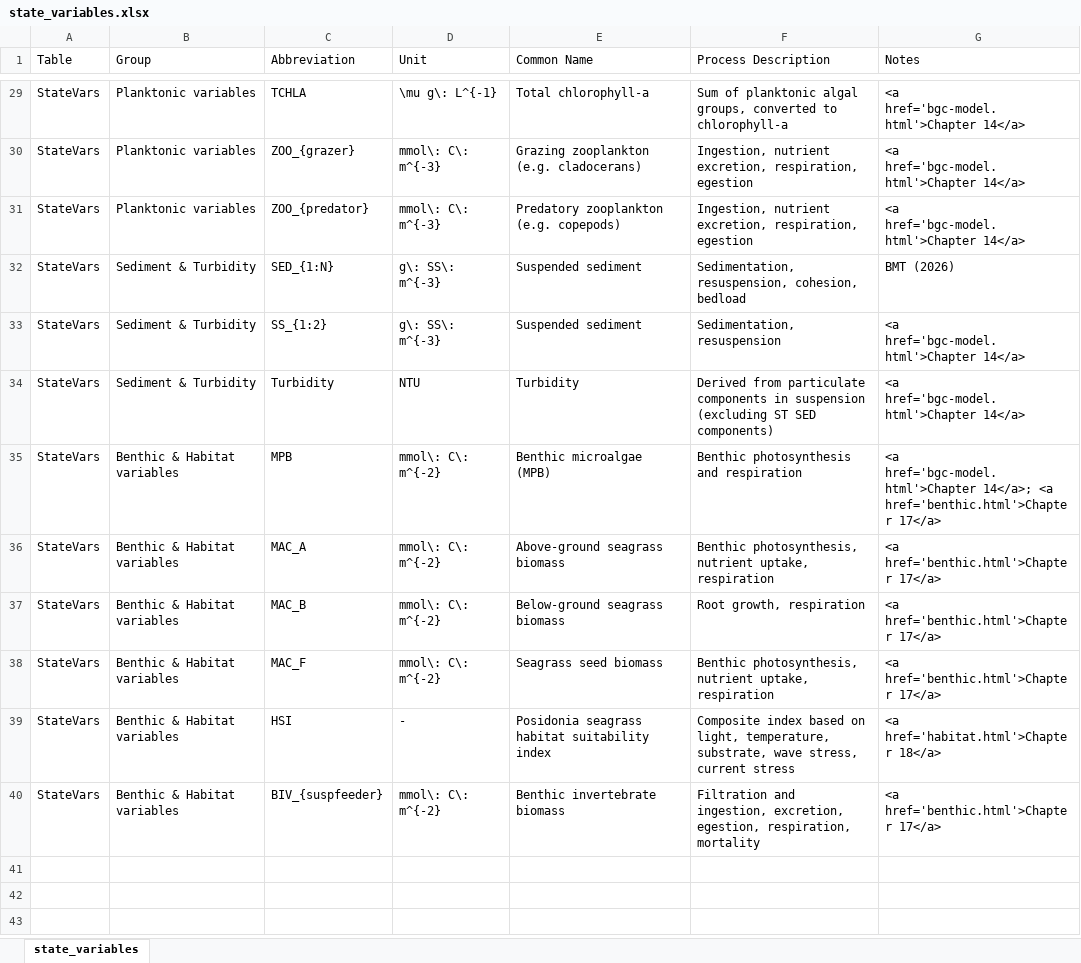
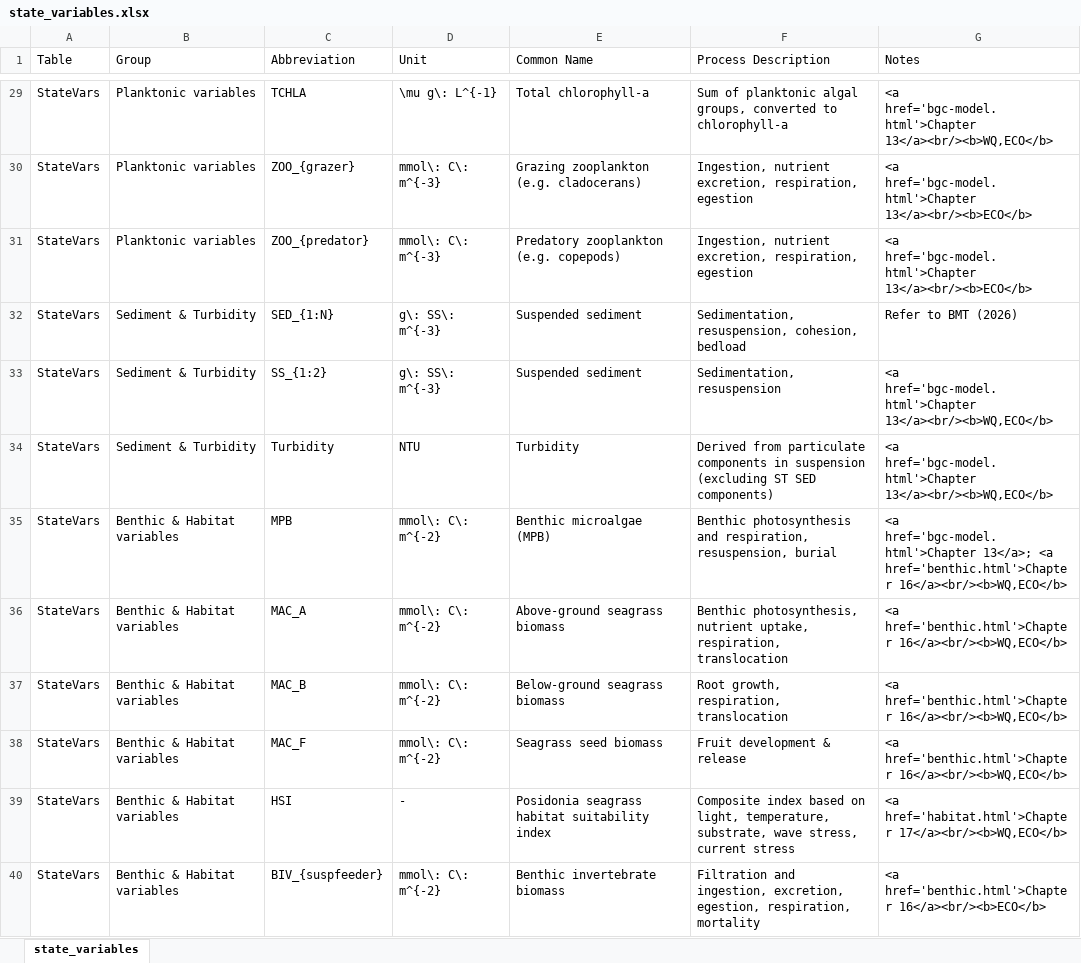
Before and after one commit to SEAF-CS/csiem-science, an Excel workbook: tables/state_variables.xlsx, sheet state_variables, drawn as a sheet; only a part is shown, gaps mark what is left out; values as stored, in another font and other column widths than the file's, no borders; the diff covers the shown part only; the diff names each change by its address in the sheet, - before the commit and + after, or states it on an @@ line.

Commit message:
tweak variable table

```diff
--- a/tables/state_variables.xlsx (sheet state_variables)
+++ b/tables/state_variables.xlsx (sheet state_variables)
-G29 (Notes): <a href='bgc-model.html'>Chapter 14</a>
+G29 (Notes): <a href='bgc-model.html'>Chapter 13</a><br/><b>WQ,ECO</b>
-G30:G31 (Notes): <a href='bgc-model.html'>Chapter 14</a>
+G30:G31 (Notes): <a href='bgc-model.html'>Chapter 13</a><br/><b>ECO</b>
-G32 (Notes): BMT (2026)
+G32 (Notes): Refer to BMT (2026)
-G33:G34 (Notes): <a href='bgc-model.html'>Chapter 14</a>
+G33:G34 (Notes): <a href='bgc-model.html'>Chapter 13</a><br/><b>WQ,ECO</b>
-F35 (Process Description): …photosynthesis and respiration
+F35 (Process Description): …photosynthesis and respiration, resuspension, burial
-G35 (Notes): <a href='bgc-model.html'>Chapter 14</a>; <a href='benthic.html'>Chapter 17</a>
+G35 (Notes): <a href='bgc-model.html'>Chapter 13</a>; <a href='benthic.html'>Chapter 16</a><br/><b>WQ,ECO</b>
-F36 (Process Description): …nutrient uptake, respiration
+F36 (Process Description): …nutrient uptake, respiration, translocation
-G36:G38 (Notes): <a href='benthic.html'>Chapter 17</a>
+G36:G38 (Notes): <a href='benthic.html'>Chapter 16</a><br/><b>WQ,ECO</b>
-F37 (Process Description): Root growth, respiration
+F37 (Process Description): Root growth, respiration, translocation
-F38 (Process Description): Benthic photosynthesis, nutrient uptake, respiration
+F38 (Process Description): Fruit development & release
-G39 (Notes): <a href='habitat.html'>Chapter 18</a>
+G39 (Notes): <a href='habitat.html'>Chapter 17</a><br/><b>WQ,ECO</b>
-G40 (Notes): <a href='benthic.html'>Chapter 17</a>
+G40 (Notes): <a href='benthic.html'>Chapter 16</a><br/><b>ECO</b>
```
Also changed, not shown: 36 edited cells elsewhere in this sheet, 15 other files.
